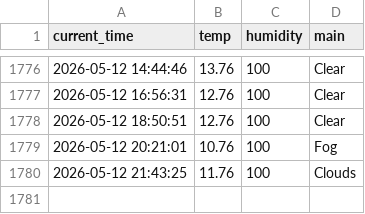
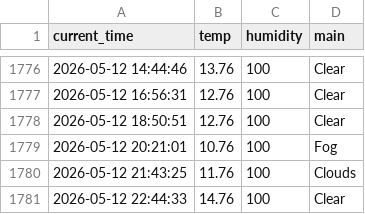
Before and after one commit to 9donghae-art/weather_5m, a CSV file: weather.csv, drawn as a sheet; only a part is shown, gaps mark what is left out.

```diff
--- a/weather.csv
+++ b/weather.csv
@@ -1780 +1780,2 @@ current_time,temp,humidity,main
 2026-05-12 21:43:25,11.76,100,Clouds
+2026-05-12 22:44:33,14.76,100,Clear
```
